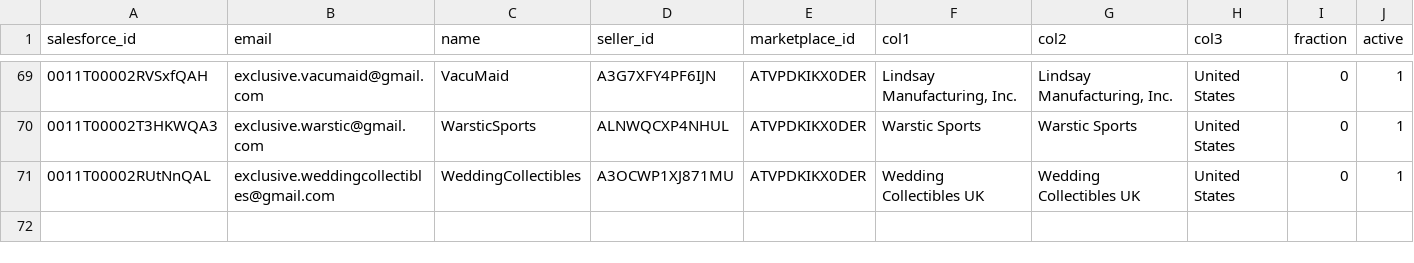
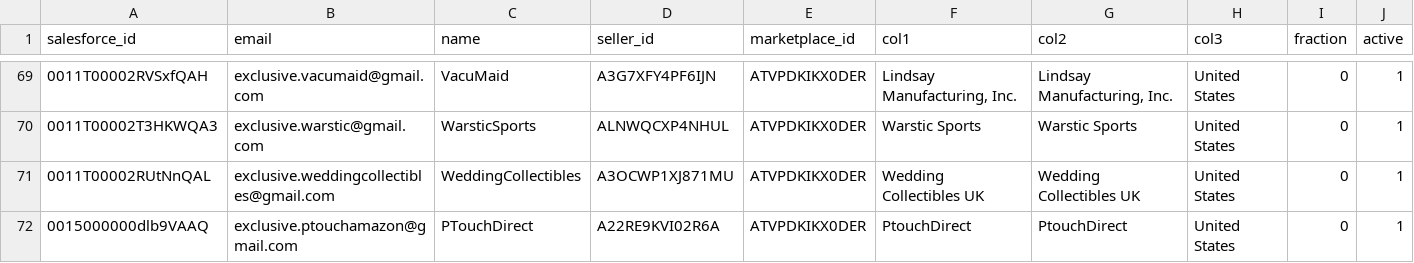
Before and after one commit to nikeshnrajbhandari/BusinessReport, a CSV file: config_file/All_clients.csv, drawn as a sheet; only a part is shown, gaps mark what is left out.

```diff
--- a/config_file/All_clients.csv
+++ b/config_file/All_clients.csv
@@ -71 +71,2 @@ salesforce_id,email,name,seller_id,marketplace_id,col1,col2,col3,fraction,active
 0011T00002RUtNnQAL,exclusive.weddingcollectibles@gmail.com,WeddingCollectibles,A3OCWP1XJ871MU,ATVPDKIKX0DER,Wedding Collectibles UK,Wedding Collectibles UK,United States,0,1
+0015000000dlb9VAAQ,exclusive.ptouchamazon@gmail.com,PTouchDirect,A22RE9KVI02R6A,ATVPDKIKX0DER,PtouchDirect,PtouchDirect,United States,0,1
```
Also changed, not shown: config_file/Authentication.csv, config_file/Credentials.csv, 4 other files.
